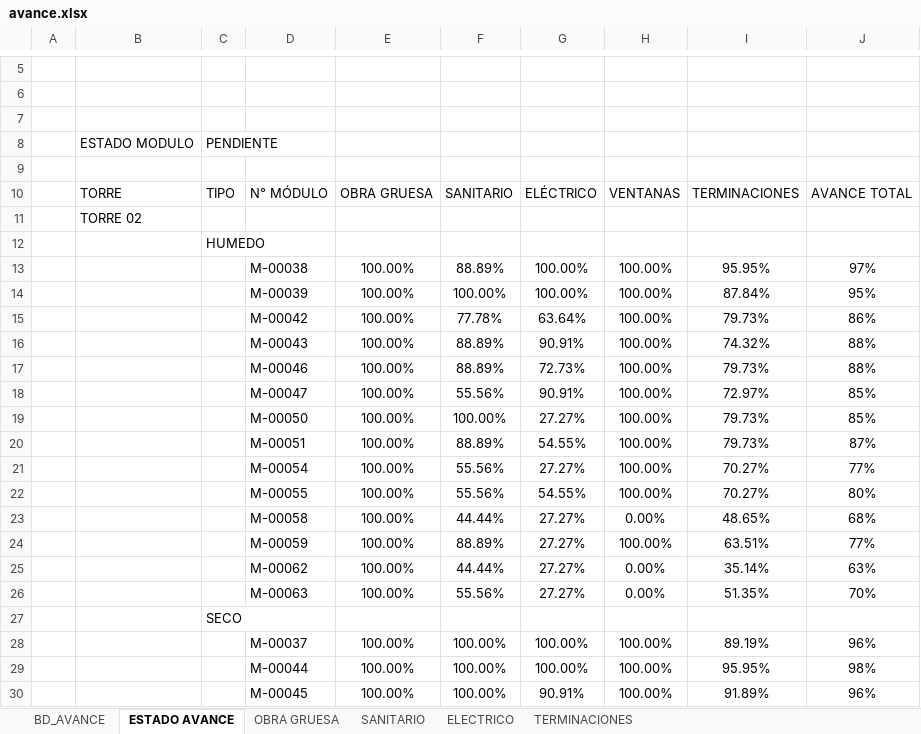
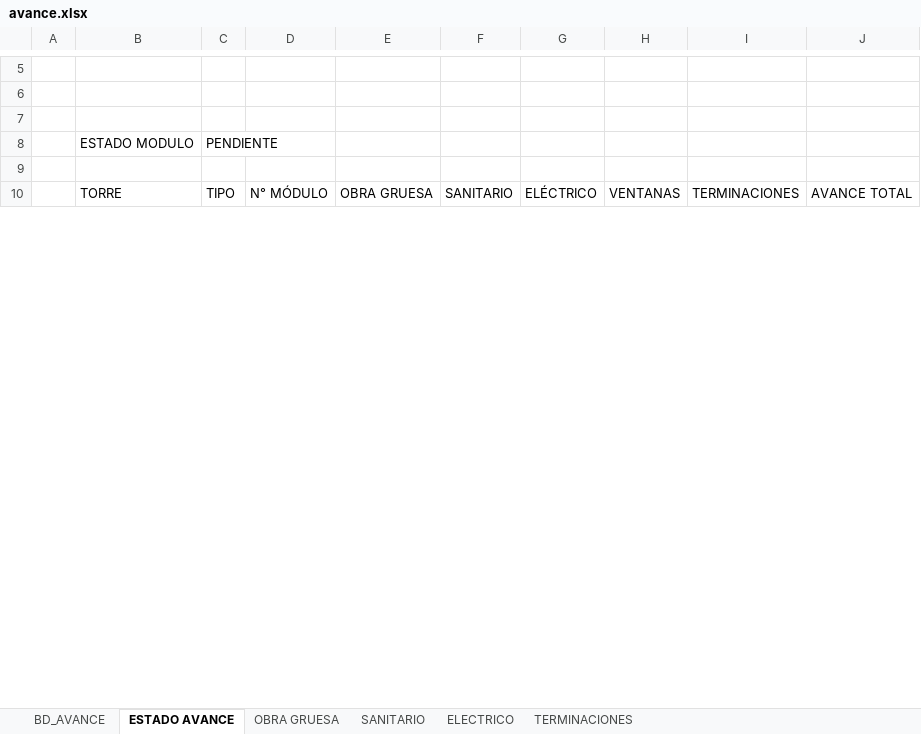
Before and after one commit to ArielPint/LA-CHACRA, an Excel workbook: data/avance.xlsx, sheet ESTADO AVANCE, drawn as a sheet; only a part is shown, gaps mark what is left out; values as stored, in another font and other column widths than the file's, no borders; charts and pictures and conditional formats not drawn; removed rows and columns are numbered as before the commit, all else as after; the diff covers the shown part only; the diff names each change by its address in the sheet, - before the commit and + after, or states it on an @@ line.

```diff
--- a/data/avance.xlsx (sheet ESTADO AVANCE)
+++ b/data/avance.xlsx (sheet ESTADO AVANCE)
-row 11:  | TORRE 02
-row 12:  |  | HUMEDO
-row 13:  |  |  | M-00038 | 100.00% | 88.89% | 100.00% | 100.00% | 95.95% | 97%
-row 14:  |  |  | M-00039 | 100.00% | 100.00% | 100.00% | 100.00% | 87.84% | 95%
-row 15:  |  |  | M-00042 | 100.00% | 77.78% | 63.64% | 100.00% | 79.73% | 86%
-row 16:  |  |  | M-00043 | 100.00% | 88.89% | 90.91% | 100.00% | 74.32% | 88%
-row 17:  |  |  | M-00046 | 100.00% | 88.89% | 72.73% | 100.00% | 79.73% | 88%
-row 18:  |  |  | M-00047 | 100.00% | 55.56% | 90.91% | 100.00% | 72.97% | 85%
-row 19:  |  |  | M-00050 | 100.00% | 100.00% | 27.27% | 100.00% | 79.73% | 85%
-row 20:  |  |  | M-00051 | 100.00% | 88.89% | 54.55% | 100.00% | 79.73% | 87%
-row 21:  |  |  | M-00054 | 100.00% | 55.56% | 27.27% | 100.00% | 70.27% | 77%
-row 22:  |  |  | M-00055 | 100.00% | 55.56% | 54.55% | 100.00% | 70.27% | 80%
-row 23:  |  |  | M-00058 | 100.00% | 44.44% | 27.27% | 0.00% | 48.65% | 68%
-row 24:  |  |  | M-00059 | 100.00% | 88.89% | 27.27% | 100.00% | 63.51% | 77%
-row 25:  |  |  | M-00062 | 100.00% | 44.44% | 27.27% | 0.00% | 35.14% | 63%
-row 26:  |  |  | M-00063 | 100.00% | 55.56% | 27.27% | 0.00% | 51.35% | 70%
-row 27:  |  | SECO
-row 28:  |  |  | M-00037 | 100.00% | 100.00% | 100.00% | 100.00% | 89.19% | 96%
-row 29:  |  |  | M-00044 | 100.00% | 100.00% | 100.00% | 100.00% | 95.95% | 98%
-row 30:  |  |  | M-00045 | 100.00% | 100.00% | 90.91% | 100.00% | 91.89% | 96%
```
Also changed, not shown: 3 added rows, 44 removed rows and 4 edited cells elsewhere in this sheet, sheet BD_AVANCE, sheet TERMINACIONES, sheet ELECTRICO, sheet OBRA GRUESA, sheet SANITARIO, hidden cells, 1 other file.
